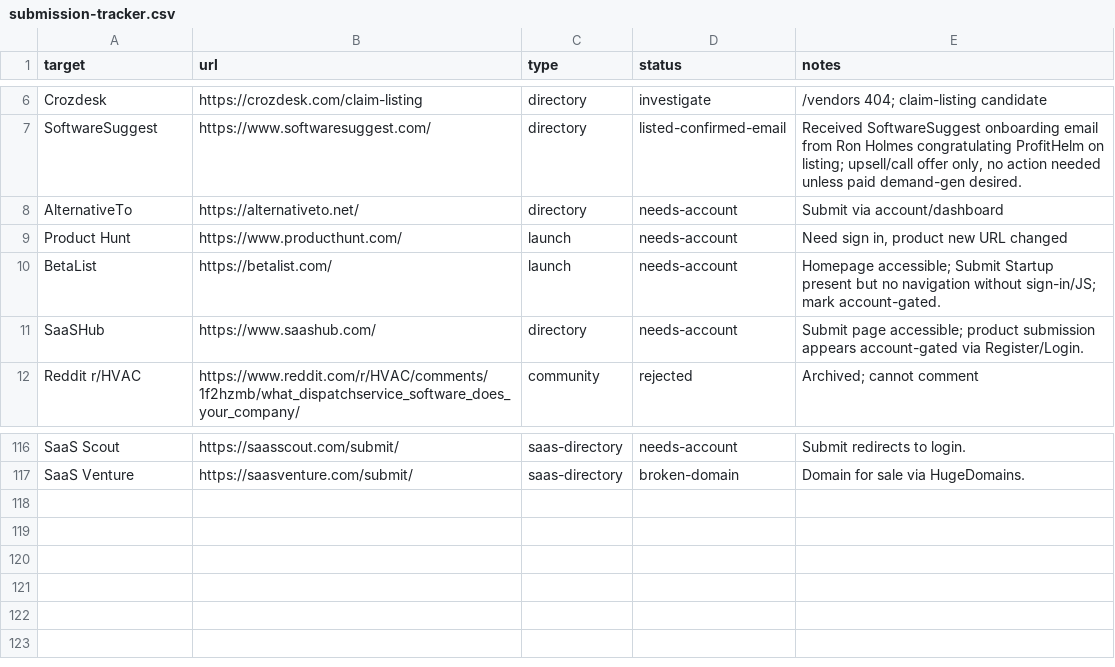
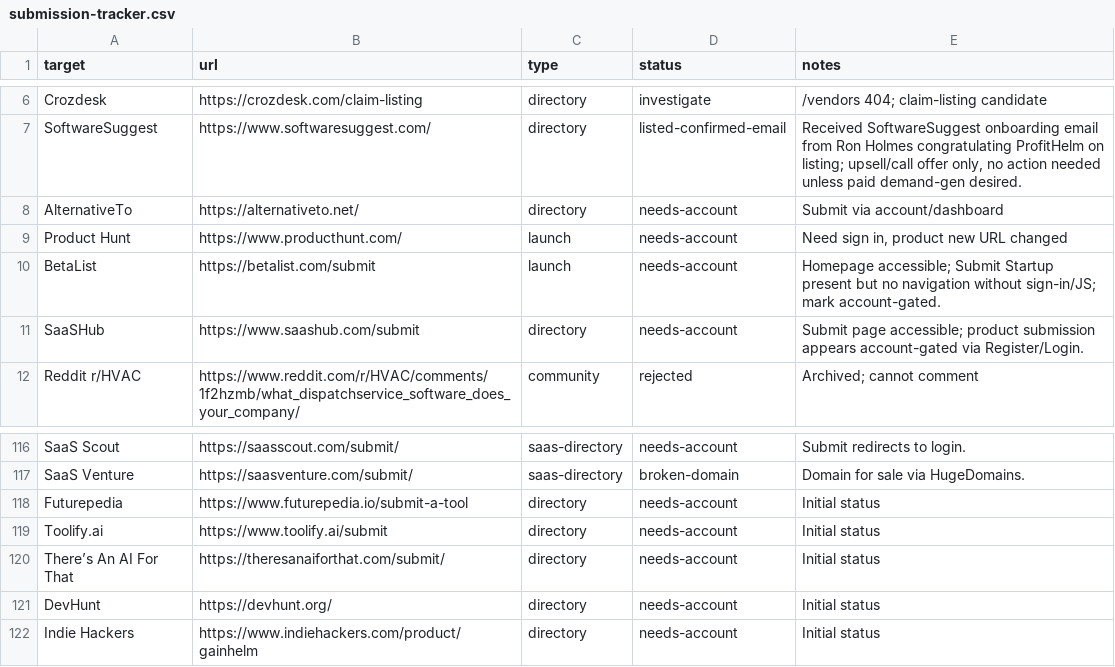
Before and after one commit to coskunarif/ai-field-service-dispatcher, a CSV file: reports/gainhelm-gsc/submission-tracker.csv, drawn as a sheet; only a part is shown, gaps mark what is left out.

Commit message:
feat(seo): align submission tracker targets with specification

```diff
--- a/reports/gainhelm-gsc/submission-tracker.csv
+++ b/reports/gainhelm-gsc/submission-tracker.csv
@@ -9,4 +9,4 @@ AlternativeTo,https://alternativeto.net/,directory,needs-account,Submit via acco
 Product Hunt,https://www.producthunt.com/,launch,needs-account,"Need sign in, product new URL changed"
-BetaList,https://betalist.com/,launch,needs-account,Homepage accessible; Submit Startup present but no navigation without sign-in/JS; mark account-gated.
-SaaSHub,https://www.saashub.com/,directory,needs-account,Submit page accessible; product submission appears account-gated via Register/Login.
+BetaList,https://betalist.com/submit,launch,needs-account,Homepage accessible; Submit Startup present but no navigation without sign-in/JS; mark account-gated.
+SaaSHub,https://www.saashub.com/submit,directory,needs-account,Submit page accessible; product submission appears account-gated via Register/Login.
 Reddit r/HVAC,https://www.reddit.com/r/HVAC/comments/1f2hzmb/what_dispatchservice_software_does_your_company/,community,rejected,Archived; cannot comment
@@ -117 +117,6 @@ SaaS Scout,https://saasscout.com/submit/,saas-directory,needs-account,Submit red
 SaaS Venture,https://saasventure.com/submit/,saas-directory,broken-domain,Domain for sale via HugeDomains.
+Futurepedia,https://www.futurepedia.io/submit-a-tool,directory,needs-account,Initial status
+Toolify.ai,https://www.toolify.ai/submit,directory,needs-account,Initial status
+There’s An AI For That,https://theresanaiforthat.com/submit/,directory,needs-account,Initial status
+DevHunt,https://devhunt.org/,directory,needs-account,Initial status
+Indie Hackers,https://www.indiehackers.com/product/gainhelm,directory,needs-account,Initial status
```
